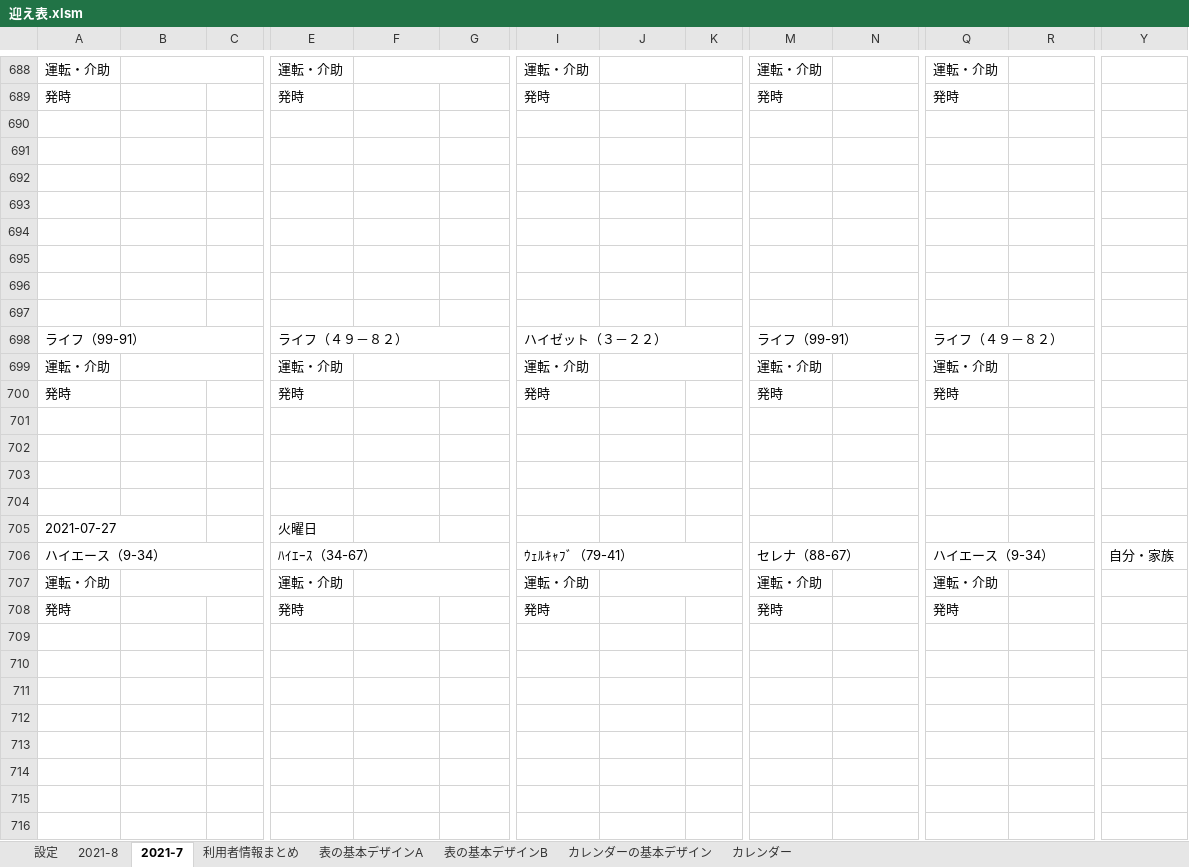
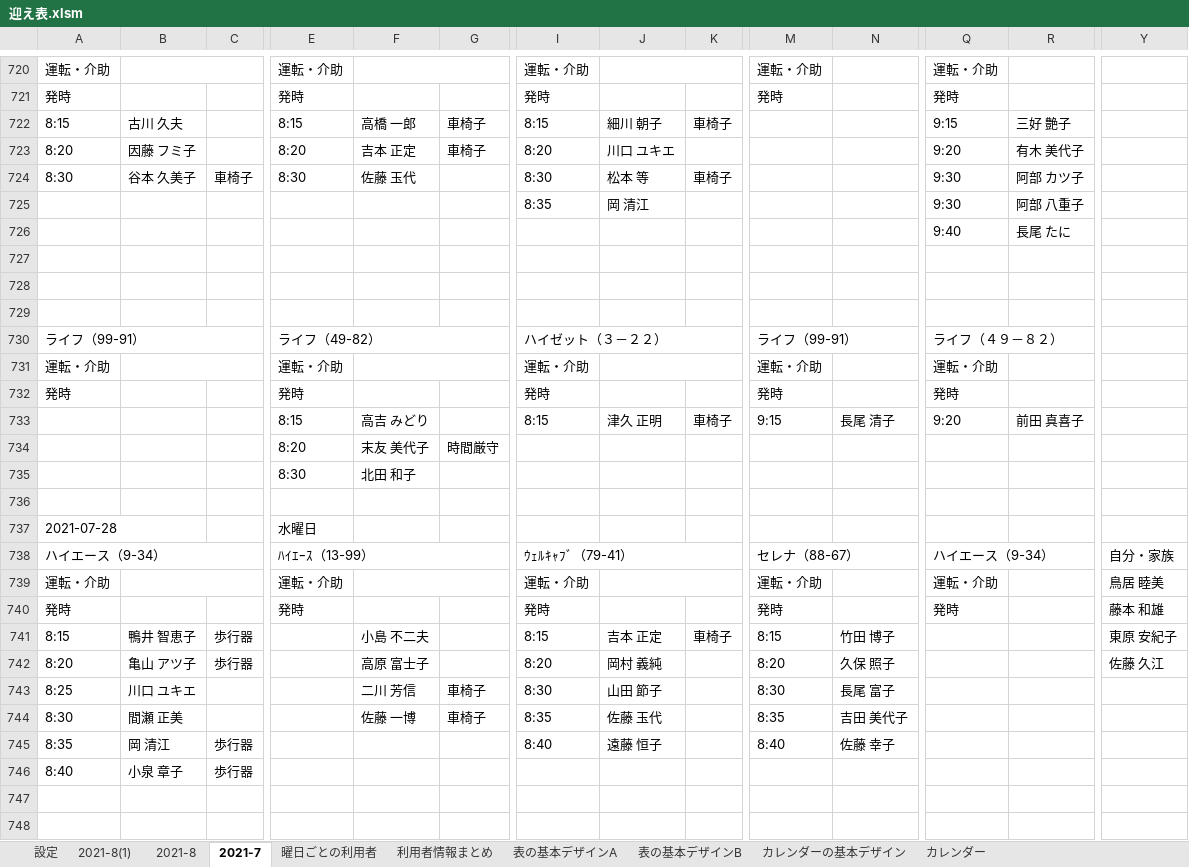
Before and after one commit to You157/Pick-up_Plan, an Excel workbook: 迎え表.xlsm, sheet 2021-7, drawn as a sheet; only a part is shown, gaps mark what is left out; values as stored, in another font and other column widths than the file's, no cell formats; removed rows and columns are numbered as before the commit, all else as after; rows hold the shown columns only; the diff covers the shown part only; the diff names each change by its address in the sheet, - before the commit and + after, or states it on an @@ line.

```diff
--- a/迎え表.xlsm (sheet 2021-7)
+++ b/迎え表.xlsm (sheet 2021-7)
+sheet tab: 2021-8(1)
@@ sheet tab unhidden: 曜日ごとの利用者 @@
+row 722: 8:15 | 古川 久夫 |  | 8:15 | 高橋 一郎 | 車椅子 | 8:15 | 細川 朝子 | 車椅子 |  |  | 9:15 | 三好 艶子
+row 723: 8:20 | 因藤 フミ子 |  | 8:20 | 吉本 正定 | 車椅子 | 8:20 | 川口 ユキエ |  |  |  | 9:20 | 有木 美代子
+row 724: 8:30 | 谷本 久美子 | 車椅子 | 8:30 | 佐藤 玉代 |  | 8:30 | 松本 等 | 車椅子 |  |  | 9:30 | 阿部 カツ子
+row 725:  |  |  |  |  |  | 8:35 | 岡 清江 |  |  |  | 9:30 | 阿部 八重子
+row 726:  |  |  |  |  |  |  |  |  |  |  | 9:40 | 長尾 たに
-row 693: (empty)
-row 694: (empty)
-row 695: (empty)
-row 696: (empty)
-row 697: (empty)
-E730: ライフ（４９－８２）
+E730: ライフ（49-82）
+row 733:  |  |  | 8:15 | 高吉 みどり |  | 8:15 | 津久 正明 | 車椅子 | 9:15 | 長尾 清子 | 9:20 | 前田 真喜子
+row 734:  |  |  | 8:20 | 末友 美代子 | 時間厳守
+row 735:  |  |  | 8:30 | 北田 和子
-row 737: (empty)
+row 737: 2021-07-28 |  |  | 水曜日
+A737:B737 merged
-row 703: (empty)
-row 704: (empty)
-E738: ﾊｲｴｰｽ（34-67）
+E738: ﾊｲｴｰｽ（13-99）
-Y739: (empty)
+Y739: 鳥居 睦美
-Y740: (empty)
+Y740: 藤本 和雄
-row 741: (empty)
+row 741: 8:15 | 鴨井 智恵子 | 歩行器 |  | 小島 不二夫 |  | 8:15 | 吉本 正定 | 車椅子 | 8:15 | 竹田 博子 |  |  | 東原 安紀子
-row 742: (empty)
+row 742: 8:20 | 亀山 アツ子 | 歩行器 |  | 高原 富士子 |  | 8:20 | 岡村 義純 |  | 8:20 | 久保 照子 |  |  | 佐藤 久江
-row 743: (empty)
+row 743: 8:25 | 川口 ユキエ |  |  | 二川 芳信 | 車椅子 | 8:30 | 山田 節子 |  | 8:30 | 長尾 富子
-row 744: (empty)
+row 744: 8:30 | 間瀬 正美 |  |  | 佐藤 一博 | 車椅子 | 8:35 | 佐藤 玉代 |  | 8:35 | 吉田 美代子
-row 745: (empty)
+row 745: 8:35 | 岡 清江 | 歩行器 |  |  |  | 8:40 | 遠藤 恒子 |  | 8:40 | 佐藤 幸子
-row 746: (empty)
+row 746: 8:40 | 小泉 章子 | 歩行器
```
Also changed, not shown: 25 added rows, 26 removed rows, 6 moved rows and 48 edited cells elsewhere in this sheet, sheet 2021-8, sheet 利用者情報まとめ, sheet カレンダーの基本デザイン, cell formats, charts or pictures.
